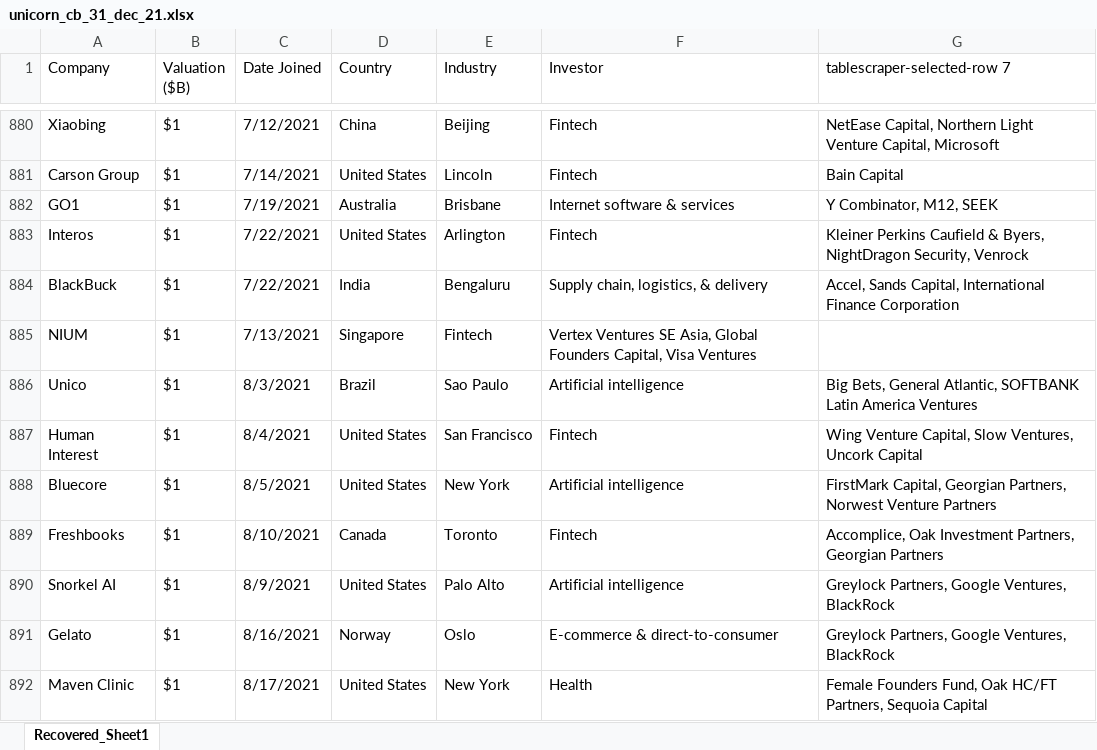
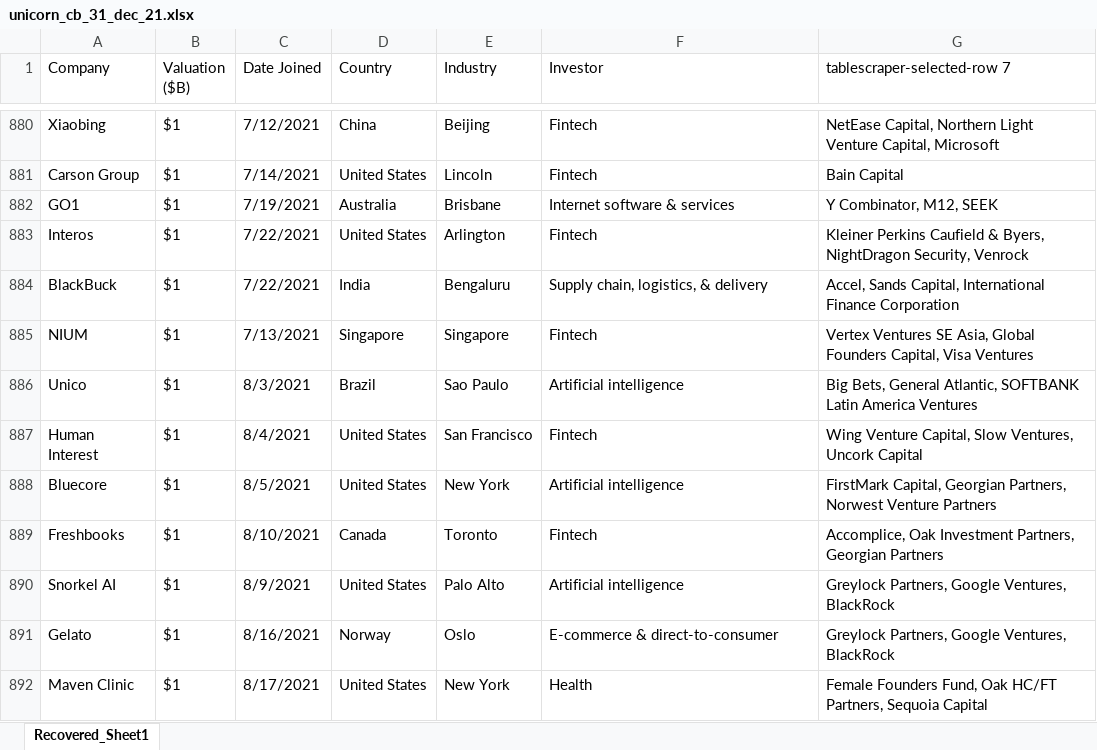
Before and after one commit to fhouska/UnicornsCompanies, an Excel workbook: Data/unicorn_cb_31_dec_21.xlsx, sheet Recovered_Sheet1, drawn as a sheet; only a part is shown, gaps mark what is left out; values as stored, in another font and other column widths than the file's, no borders; the diff covers the shown part only; the diff names each change by its address in the sheet, - before the commit and + after, or states it on an @@ line.

```diff
--- a/Data/unicorn_cb_31_dec_21.xlsx (sheet Recovered_Sheet1)
+++ b/Data/unicorn_cb_31_dec_21.xlsx (sheet Recovered_Sheet1)
-E885 (Industry): Fintech
+E885 (Industry): Singapore
-F885 (Investor): Vertex Ventures SE Asia, Global Founders Capital, Visa Ventures
+F885 (Investor): Fintech
-G885 (tablescraper-selected-row 7): (empty)
+G885 (tablescraper-selected-row 7): Vertex Ventures SE Asia, Global Founders Capital, Visa Ventures
```
Also changed, not shown: 15 edited cells elsewhere in this sheet, Data/unicorn_cb_31_dec_19.xlsx, 4 other files.
